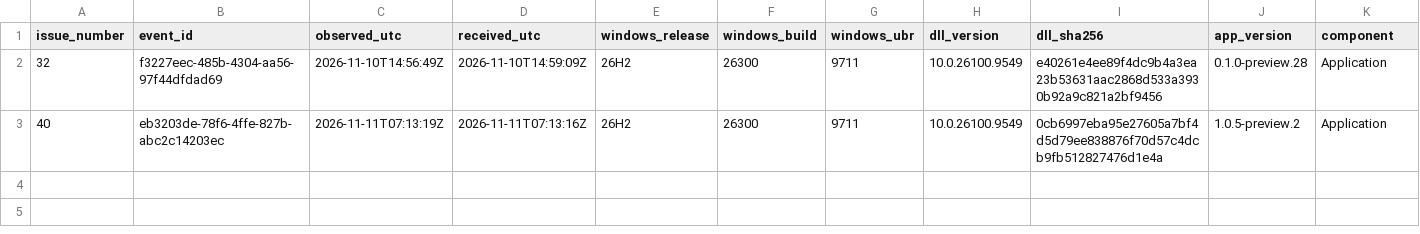
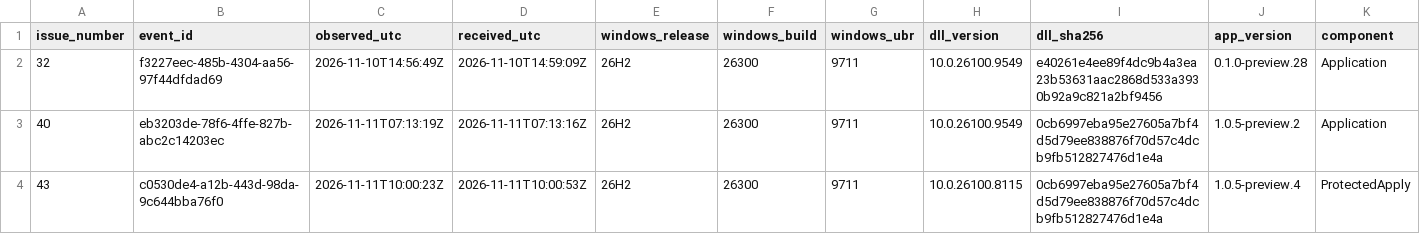
Before and after one commit to sgennadi/TermsrvPatcherUnified, a CSV file: data/diagnostic-observations.csv, drawn as a sheet; only a part is shown; rows hold the shown columns only; the diff names each change by its address in the sheet, - before the commit and + after, or states it on an @@ line.

```diff
--- a/data/diagnostic-observations.csv
+++ b/data/diagnostic-observations.csv
+row 4: 43 | c0530de4-a12b-443d-98da-9c644bba76f0 | 2026-11-11T10:00:23Z | 2026-11-11T10:00:53Z | 26H2 | 26300 | 9711 | 10.0.26100.8115 | 0cb6997eba95e27605a7bf4d5d79ee838876f70d57c4dcb9fb512827476d1e4a | 1.0.5-preview.4 | ProtectedApply
```
